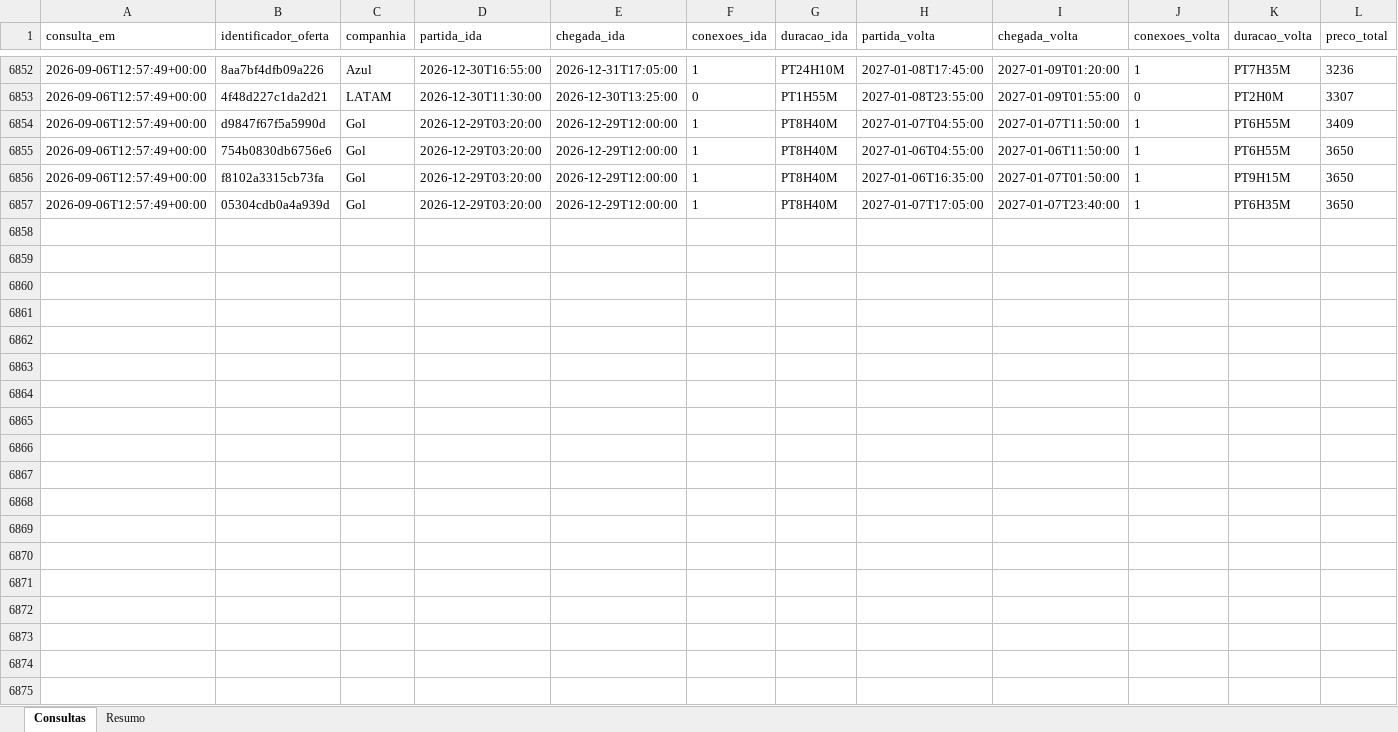
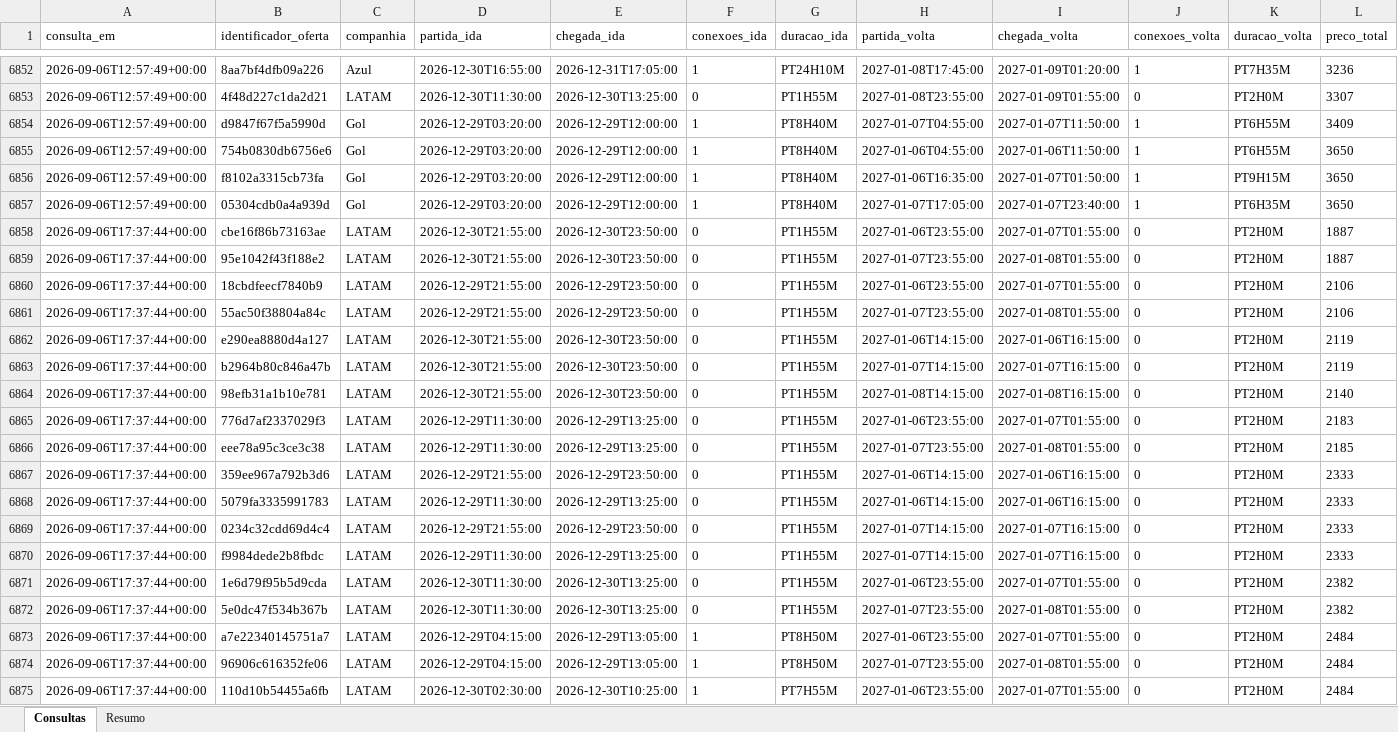
Before and after one commit to asouzaa/monitora-voos, an Excel workbook: docs/monitoramento_fortaleza.xlsx, sheet Consultas, drawn as a sheet; only a part is shown, gaps mark what is left out; values as stored, in another font and other column widths than the file's, no borders; rows hold the shown columns only; the diff covers the shown part only; the diff names each change by its address in the sheet, - before the commit and + after, or states it on an @@ line.

```diff
--- a/docs/monitoramento_fortaleza.xlsx (sheet Consultas)
+++ b/docs/monitoramento_fortaleza.xlsx (sheet Consultas)
+row 6858: 2026-09-06T17:37:44+00:00 | cbe16f86b73163ae | LATAM | 2026-12-30T21:55:00 | 2026-12-30T23:50:00 | 0 | PT1H55M | 2027-01-06T23:55:00 | 2027-01-07T01:55:00 | 0 | PT2H0M | 1887
+row 6859: 2026-09-06T17:37:44+00:00 | 95e1042f43f188e2 | LATAM | 2026-12-30T21:55:00 | 2026-12-30T23:50:00 | 0 | PT1H55M | 2027-01-07T23:55:00 | 2027-01-08T01:55:00 | 0 | PT2H0M | 1887
+row 6860: 2026-09-06T17:37:44+00:00 | 18cbdfeecf7840b9 | LATAM | 2026-12-29T21:55:00 | 2026-12-29T23:50:00 | 0 | PT1H55M | 2027-01-06T23:55:00 | 2027-01-07T01:55:00 | 0 | PT2H0M | 2106
+row 6861: 2026-09-06T17:37:44+00:00 | 55ac50f38804a84c | LATAM | 2026-12-29T21:55:00 | 2026-12-29T23:50:00 | 0 | PT1H55M | 2027-01-07T23:55:00 | 2027-01-08T01:55:00 | 0 | PT2H0M | 2106
+row 6862: 2026-09-06T17:37:44+00:00 | e290ea8880d4a127 | LATAM | 2026-12-30T21:55:00 | 2026-12-30T23:50:00 | 0 | PT1H55M | 2027-01-06T14:15:00 | 2027-01-06T16:15:00 | 0 | PT2H0M | 2119
+row 6863: 2026-09-06T17:37:44+00:00 | b2964b80c846a47b | LATAM | 2026-12-30T21:55:00 | 2026-12-30T23:50:00 | 0 | PT1H55M | 2027-01-07T14:15:00 | 2027-01-07T16:15:00 | 0 | PT2H0M | 2119
+row 6864: 2026-09-06T17:37:44+00:00 | 98efb31a1b10e781 | LATAM | 2026-12-30T21:55:00 | 2026-12-30T23:50:00 | 0 | PT1H55M | 2027-01-08T14:15:00 | 2027-01-08T16:15:00 | 0 | PT2H0M | 2140
+row 6865: 2026-09-06T17:37:44+00:00 | 776d7af2337029f3 | LATAM | 2026-12-29T11:30:00 | 2026-12-29T13:25:00 | 0 | PT1H55M | 2027-01-06T23:55:00 | 2027-01-07T01:55:00 | 0 | PT2H0M | 2183
+row 6866: 2026-09-06T17:37:44+00:00 | eee78a95c3ce3c38 | LATAM | 2026-12-29T11:30:00 | 2026-12-29T13:25:00 | 0 | PT1H55M | 2027-01-07T23:55:00 | 2027-01-08T01:55:00 | 0 | PT2H0M | 2185
+row 6867: 2026-09-06T17:37:44+00:00 | 359ee967a792b3d6 | LATAM | 2026-12-29T21:55:00 | 2026-12-29T23:50:00 | 0 | PT1H55M | 2027-01-06T14:15:00 | 2027-01-06T16:15:00 | 0 | PT2H0M | 2333
+row 6868: 2026-09-06T17:37:44+00:00 | 5079fa3335991783 | LATAM | 2026-12-29T11:30:00 | 2026-12-29T13:25:00 | 0 | PT1H55M | 2027-01-06T14:15:00 | 2027-01-06T16:15:00 | 0 | PT2H0M | 2333
+row 6869: 2026-09-06T17:37:44+00:00 | 0234c32cdd69d4c4 | LATAM | 2026-12-29T21:55:00 | 2026-12-29T23:50:00 | 0 | PT1H55M | 2027-01-07T14:15:00 | 2027-01-07T16:15:00 | 0 | PT2H0M | 2333
+row 6870: 2026-09-06T17:37:44+00:00 | f9984dede2b8fbdc | LATAM | 2026-12-29T11:30:00 | 2026-12-29T13:25:00 | 0 | PT1H55M | 2027-01-07T14:15:00 | 2027-01-07T16:15:00 | 0 | PT2H0M | 2333
+row 6871: 2026-09-06T17:37:44+00:00 | 1e6d79f95b5d9cda | LATAM | 2026-12-30T11:30:00 | 2026-12-30T13:25:00 | 0 | PT1H55M | 2027-01-06T23:55:00 | 2027-01-07T01:55:00 | 0 | PT2H0M | 2382
+row 6872: 2026-09-06T17:37:44+00:00 | 5e0dc47f534b367b | LATAM | 2026-12-30T11:30:00 | 2026-12-30T13:25:00 | 0 | PT1H55M | 2027-01-07T23:55:00 | 2027-01-08T01:55:00 | 0 | PT2H0M | 2382
+row 6873: 2026-09-06T17:37:44+00:00 | a7e22340145751a7 | LATAM | 2026-12-29T04:15:00 | 2026-12-29T13:05:00 | 1 | PT8H50M | 2027-01-06T23:55:00 | 2027-01-07T01:55:00 | 0 | PT2H0M | 2484
+row 6874: 2026-09-06T17:37:44+00:00 | 96906c616352fe06 | LATAM | 2026-12-29T04:15:00 | 2026-12-29T13:05:00 | 1 | PT8H50M | 2027-01-07T23:55:00 | 2027-01-08T01:55:00 | 0 | PT2H0M | 2484
+row 6875: 2026-09-06T17:37:44+00:00 | 110d10b54455a6fb | LATAM | 2026-12-30T02:30:00 | 2026-12-30T10:25:00 | 1 | PT7H55M | 2027-01-06T23:55:00 | 2027-01-07T01:55:00 | 0 | PT2H0M | 2484
```
Also changed, not shown: 102 added rows elsewhere in this sheet, sheet Resumo, docs/monitoramento_joao_pessoa.xlsx, docs/monitoramento_maceio.xlsx, 9 other files.
